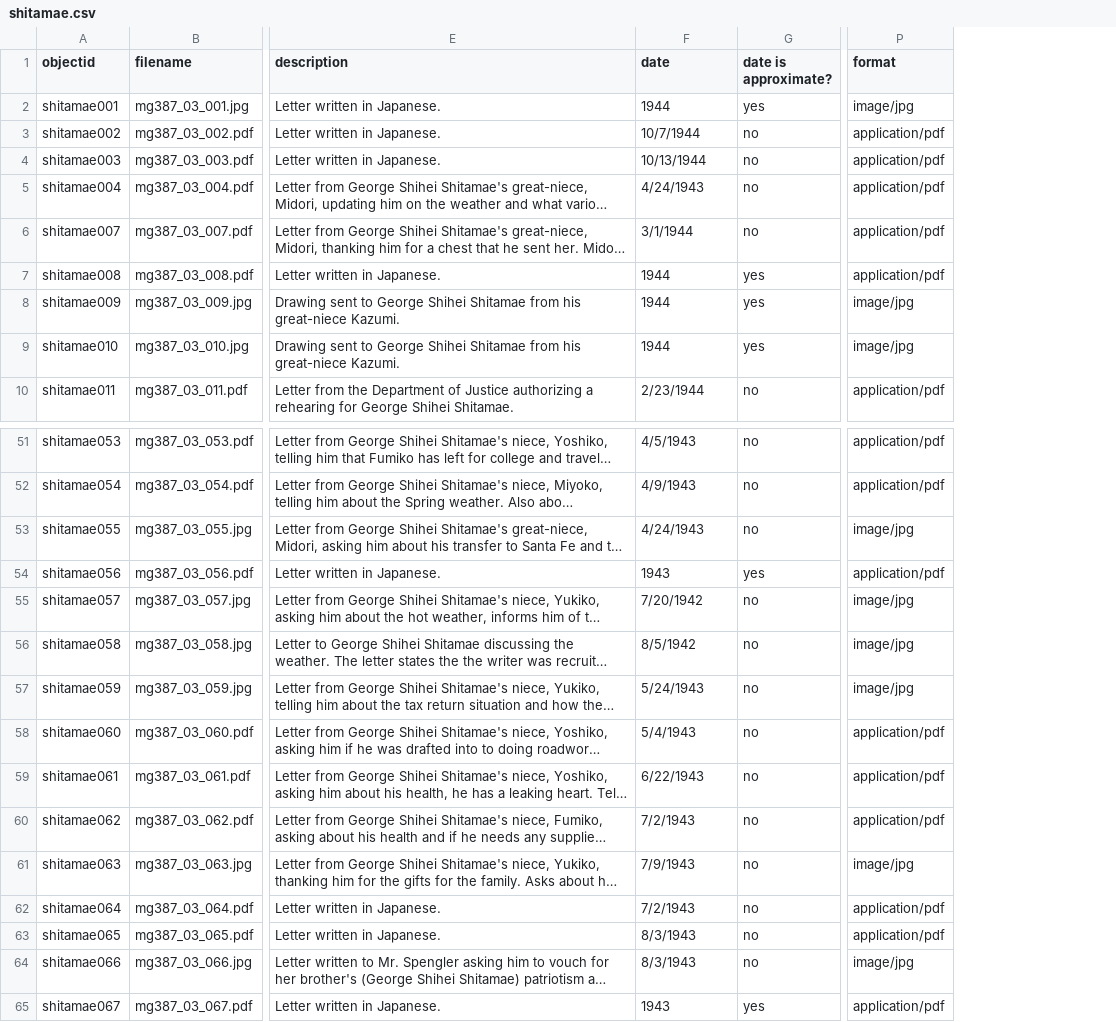
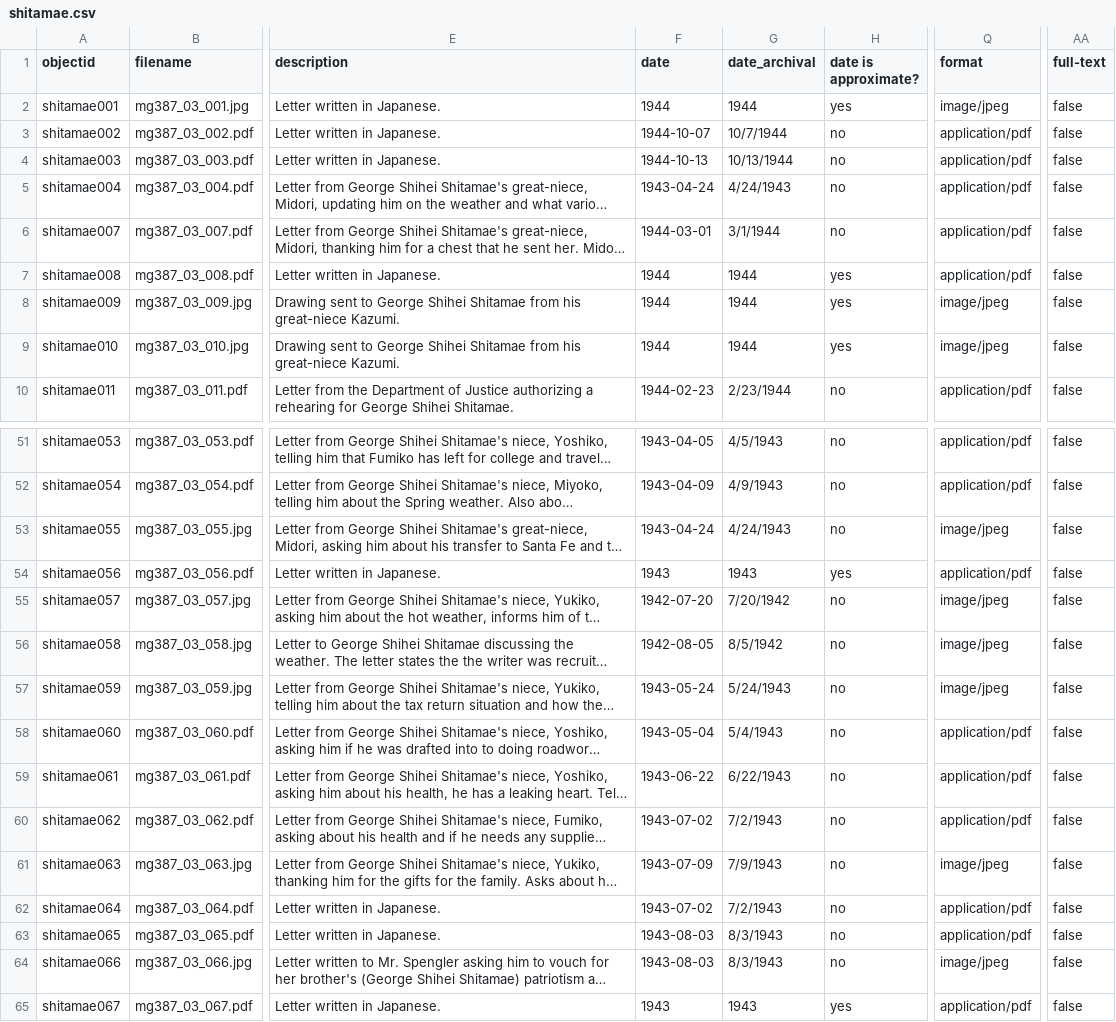
Before and after one commit to uidaholib/documents-digital-collections-template, a CSV file: _data/shitamae.csv, drawn as a sheet; only a part is shown, gaps mark what is left out; long unchanged cells end in …; addresses are those after the commit; the diff covers the shown part only; the diff names each change by its address in the sheet, - before the commit and + after, or states it on an @@ line.

Commit message:
fix metadata, turn off full-text search

```diff
--- a/_data/shitamae.csv
+++ b/_data/shitamae.csv
+column F (date), rows 2-10: 1944 | 1944-10-07 | 1944-10-13 | 1943-04-24 | 1944-03-01 | 1944 | 1944 | 1944 | 1944-02-23; rows 51-65: 1943-04-05 | 1943-04-09 | 1943-04-24 | 1943 | 1942-07-20 | 1942-08-05 | 1943-05-24 | 1943-05-04 | 1943-06-22 | 1943-07-02 | 1943-07-09 | 1943-07-02 | 1943-08-03 | 1943-08-03 | 1943
+column AA (full-text), rows 2-10: all false; rows 51-65: all false
-G1: date
+G1: date_archival
-Q2 (format): image/jpg
+Q2 (format): image/jpeg
-Q8:Q9 (format): image/jpg
+Q8:Q9 (format): image/jpeg
-Q53 (format): image/jpg
+Q53 (format): image/jpeg
-Q55:Q57 (format): image/jpg
+Q55:Q57 (format): image/jpeg
-Q61 (format): image/jpg
+Q61 (format): image/jpeg
-Q64 (format): image/jpg
+Q64 (format): image/jpeg
```
Also changed, not shown: 18 edited cells elsewhere in this file, 1 other file.
